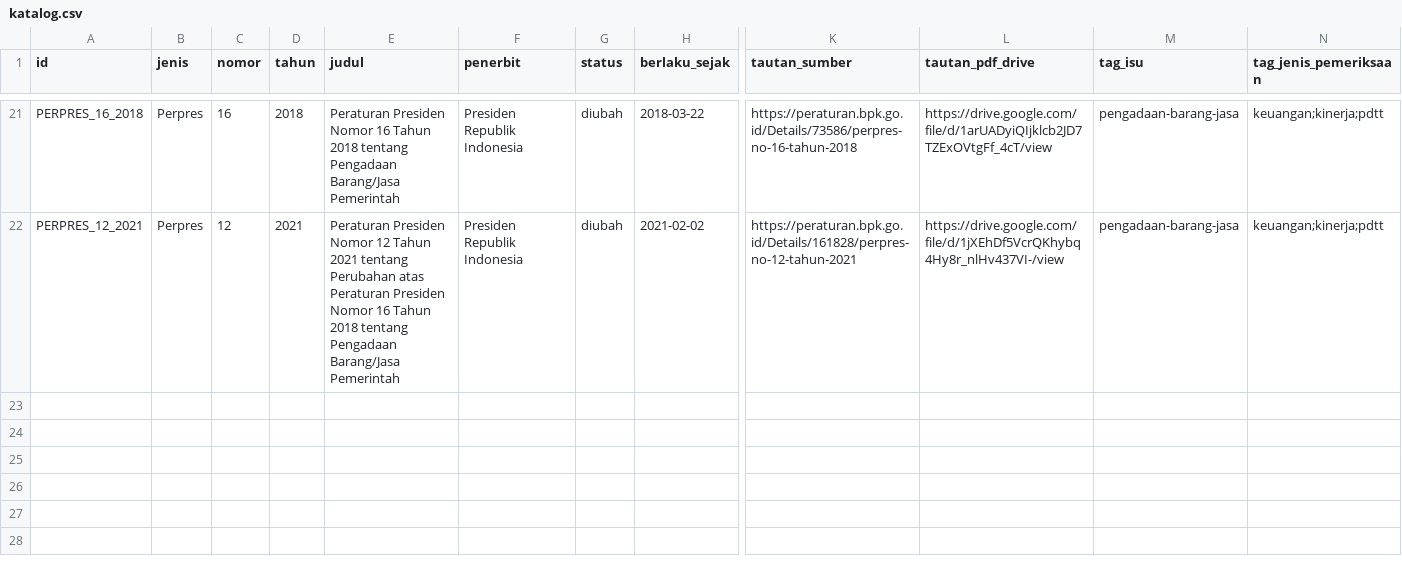
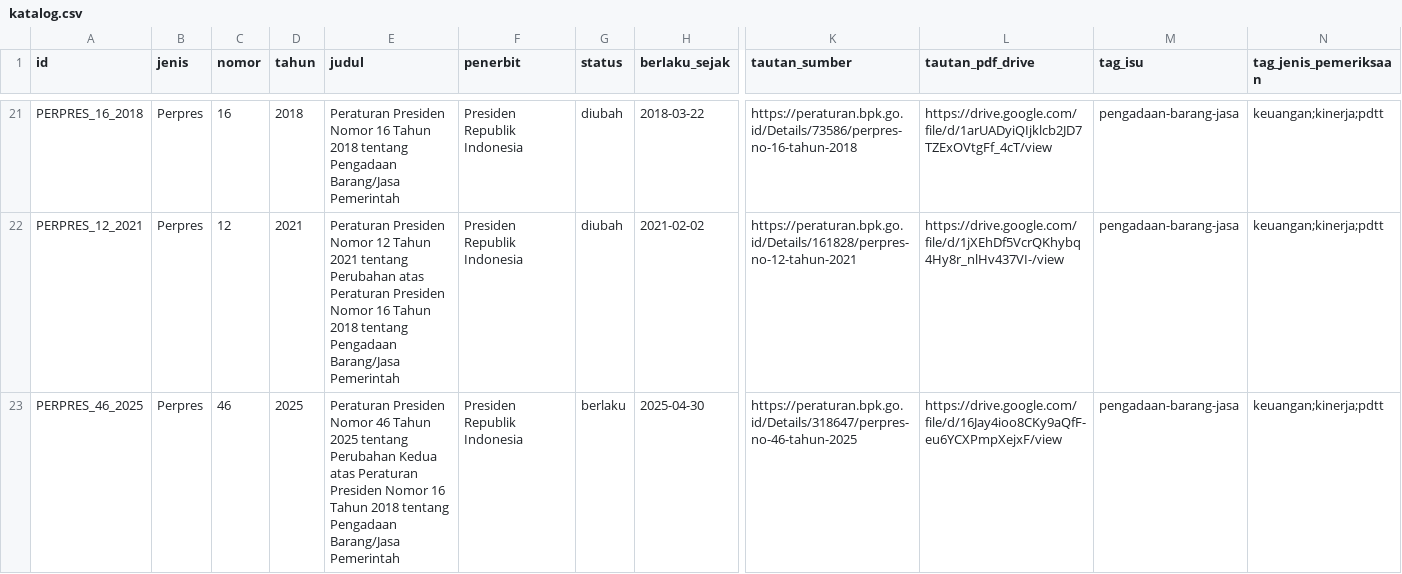
Before and after one commit to primaditra/korpus-pusat, a CSV file: katalog.csv, drawn as a sheet; only a part is shown, gaps mark what is left out; rows hold the shown columns only; the diff names each change by its address in the sheet, - before the commit and + after, or states it on an @@ line.

```diff
--- a/katalog.csv
+++ b/katalog.csv
+row 23: PERPRES_46_2025 | Perpres | 46 | 2025 | Peraturan Presiden Nomor 46 Tahun 2025 tentang Perubahan Kedua atas Peraturan Presiden Nomor 16 Tahun 2018 tentang Pengadaan Barang/Jasa Pemerintah | Presiden Republik Indonesia | berlaku | 2025-04-30 | https://peraturan.bpk.go.id/Details/318647/perpres-no-46-tahun-2025 | https://drive.google.com/file/d/16Jay4ioo8CKy9aQfF-eu6YCXPmpXejxF/view | pengadaan-barang-jasa | keuangan;kinerja;pdtt
```
Also changed, not shown: 1 other file.
